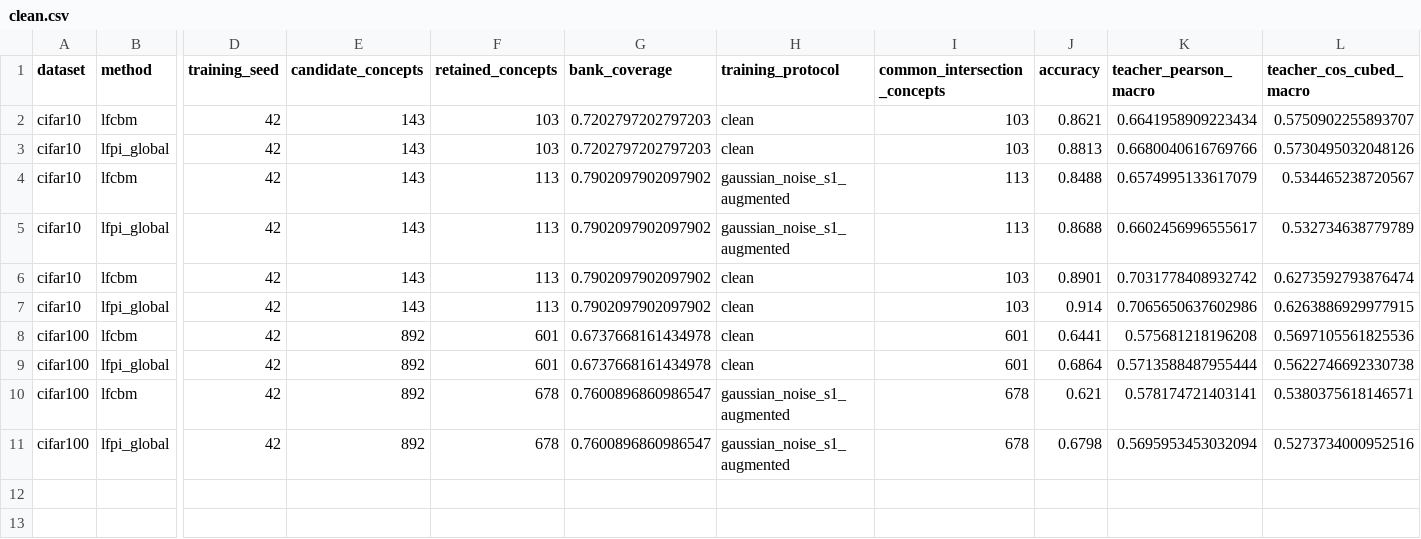
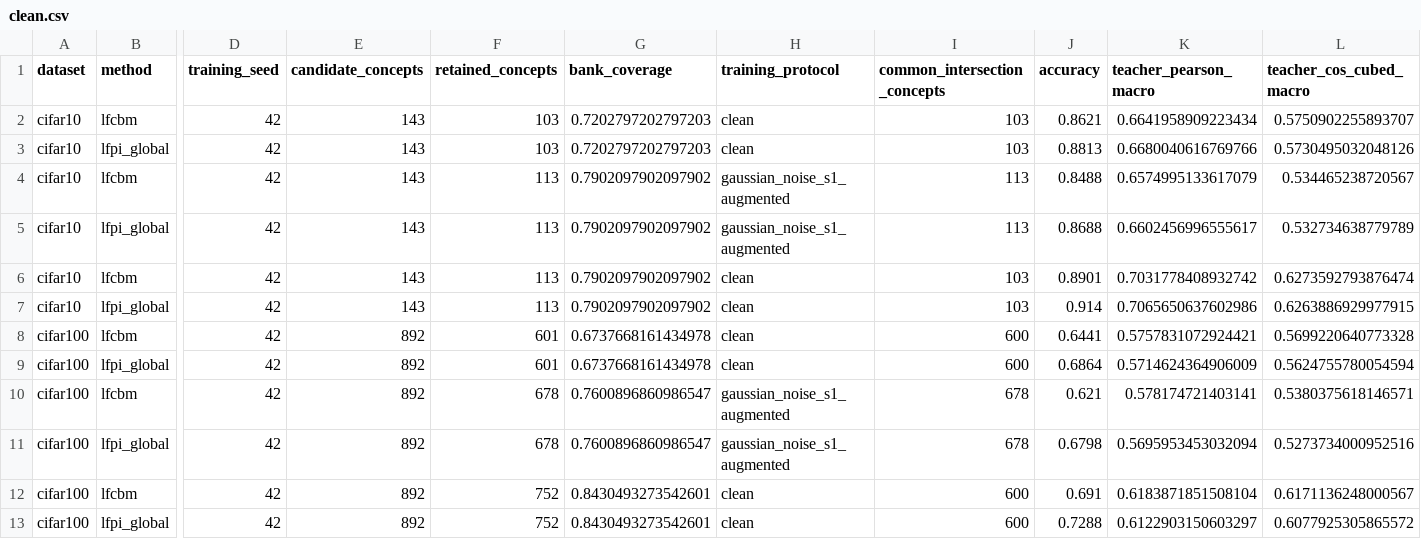
Before and after one commit to Dodocheshire/Pi-CBM-Benchmark, a CSV file: reports/cifar/clean.csv, drawn as a sheet; only a part is shown, gaps mark what is left out; rows hold the shown columns only; the diff names each change by its address in the sheet, - before the commit and + after, or states it on an @@ line.

Commit message:
Compare matched augmented controls and broaden CIFAR backbone shifts

```diff
--- a/reports/cifar/clean.csv
+++ b/reports/cifar/clean.csv
-I8:I9 (common_intersection_concepts): 601
+I8:I9 (common_intersection_concepts): 600
-K8 (teacher_pearson_macro): 0.575681218196208
+K8 (teacher_pearson_macro): 0.5757831072924421
-L8 (teacher_cos_cubed_macro): 0.5697105561825536
+L8 (teacher_cos_cubed_macro): 0.5699220640773328
-K9 (teacher_pearson_macro): 0.5713588487955444
+K9 (teacher_pearson_macro): 0.5714624364906009
-L9 (teacher_cos_cubed_macro): 0.5622746692330738
+L9 (teacher_cos_cubed_macro): 0.5624755780054594
+row 12: cifar100 | lfcbm | 42 | 892 | 752 | 0.8430493273542601 | clean | 600 | 0.691 | 0.6183871851508104 | 0.6171136248000567
+row 13: cifar100 | lfpi_global | 42 | 892 | 752 | 0.8430493273542601 | clean | 600 | 0.7288 | 0.6122903150603297 | 0.6077925305865572
```
Also changed, not shown: 25 other files.
